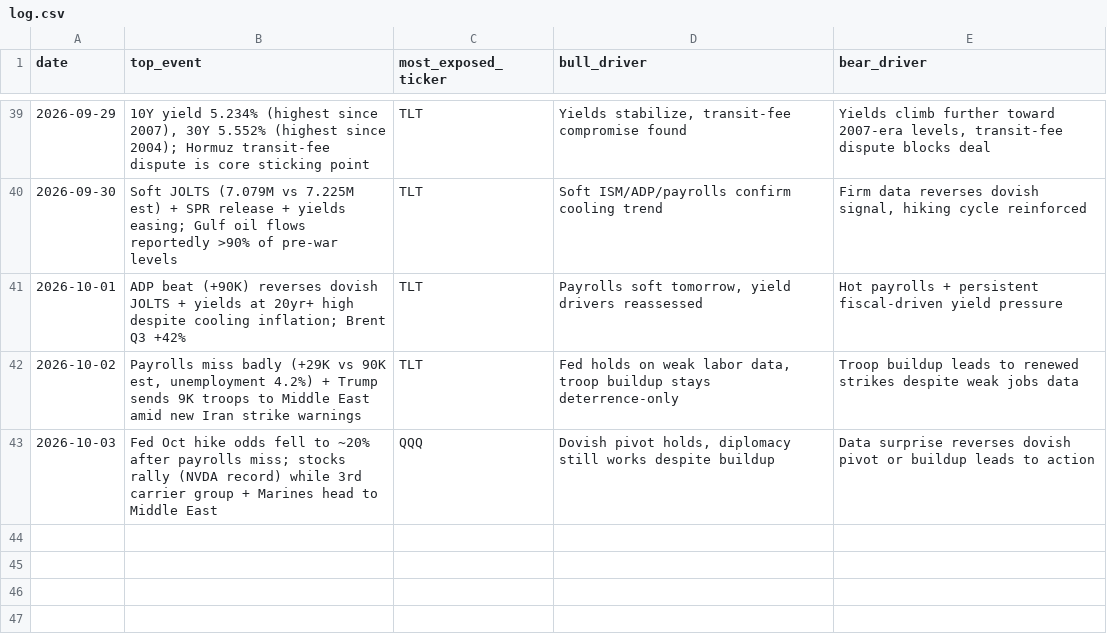
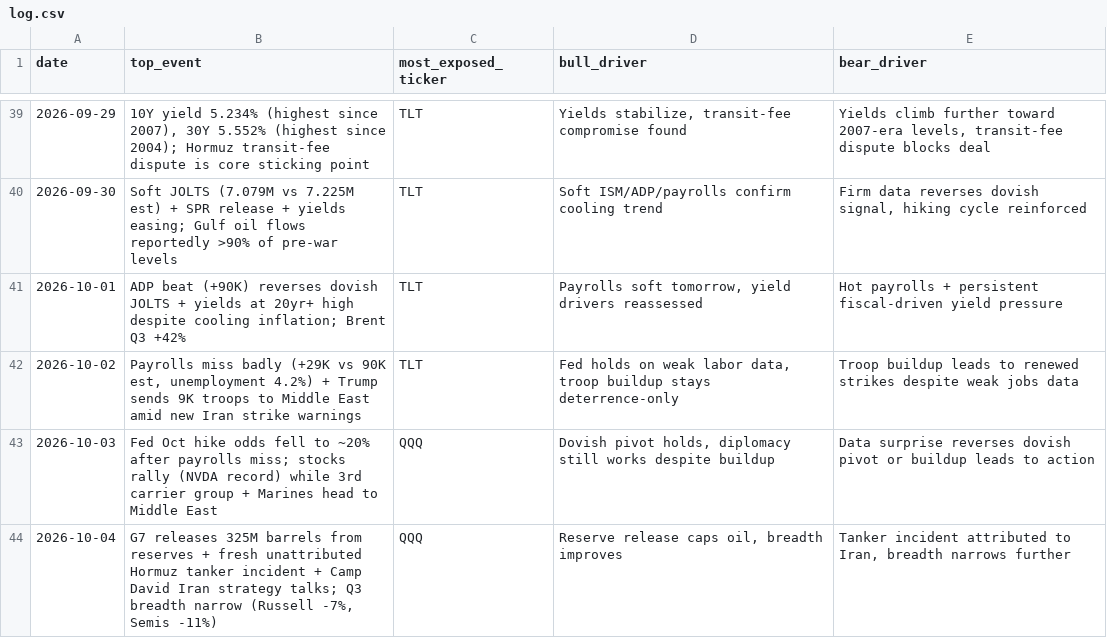
Before and after one commit to praxacharya/Kash_with_Codex_2026, a CSV file: market-tracker/outputs/log.csv, drawn as a sheet; only a part is shown, gaps mark what is left out; the diff names each change by its address in the sheet, - before the commit and + after, or states it on an @@ line.

```diff
--- a/market-tracker/outputs/log.csv
+++ b/market-tracker/outputs/log.csv
+row 44: 2026-10-04 | G7 releases 325M barrels from reserves + fresh unattributed Hormuz tanker incident + Camp David Iran strategy talks; Q3 breadth narrow (Russell -7%, Semis -11%) | QQQ | Reserve release caps oil, breadth improves | Tanker incident attributed to Iran, breadth narrows further
```
Also changed, not shown: 1 other file.
